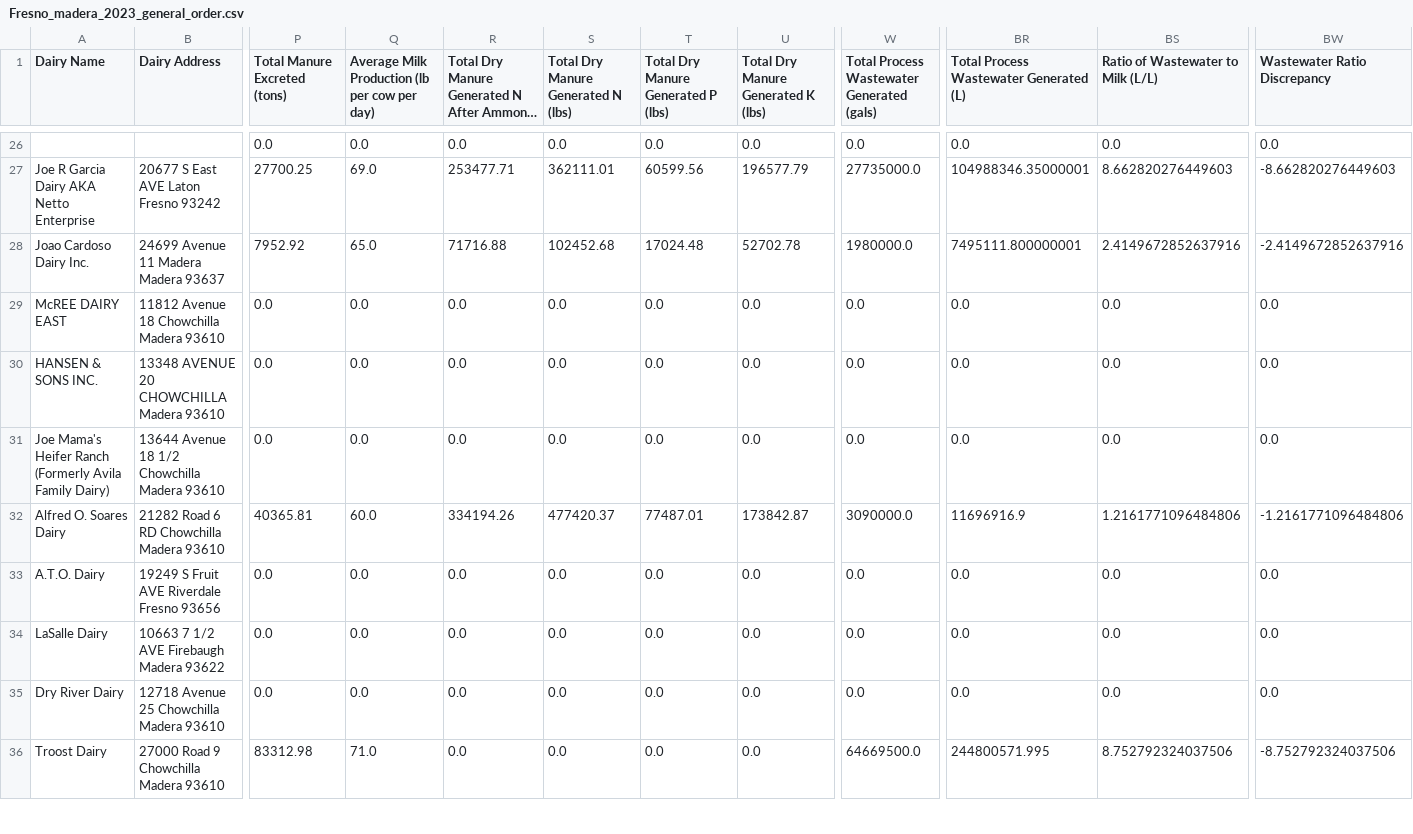
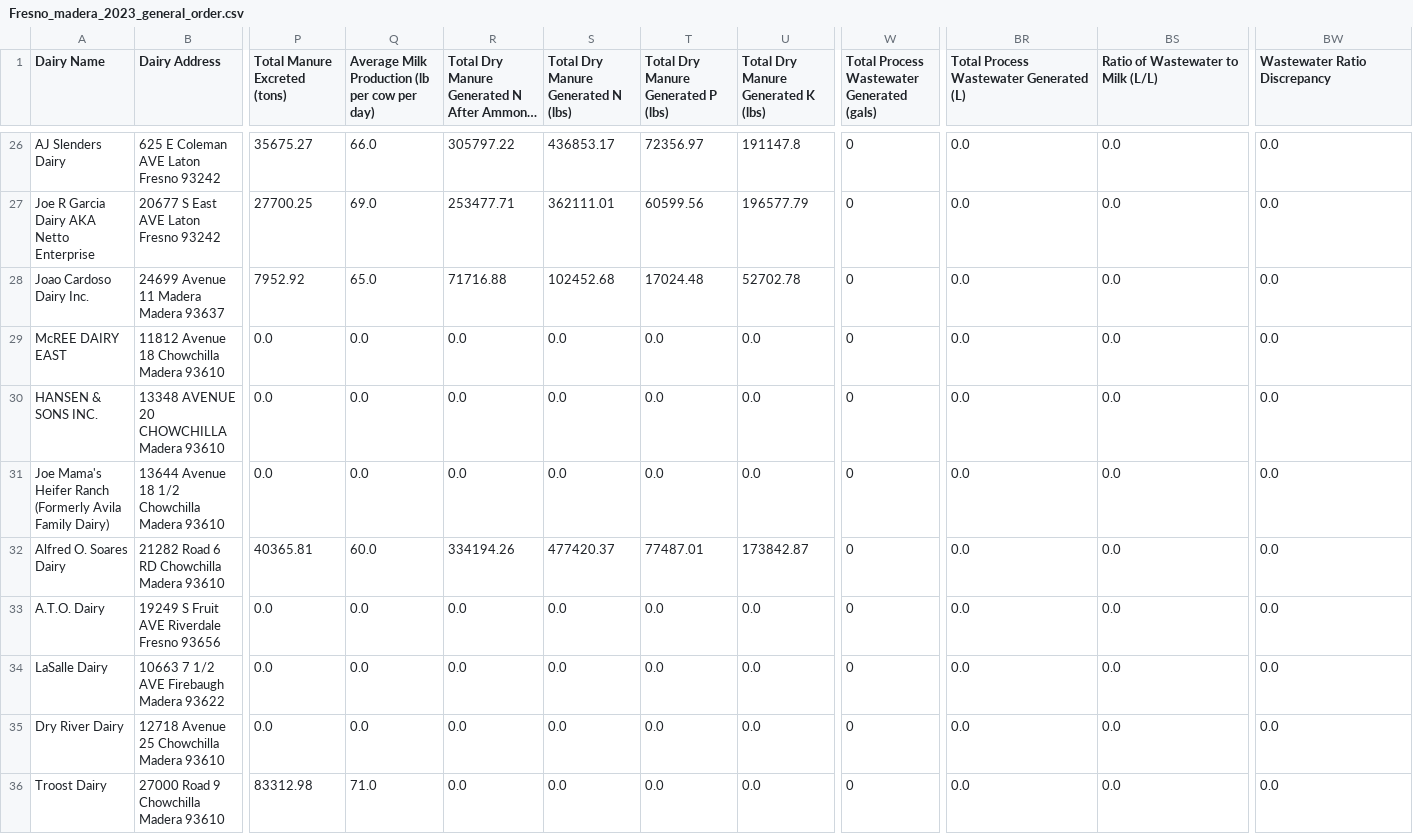
Before and after one commit to dalyw/ca-cafo-compliance, a CSV file: outputs/2023/R5/fresno_madera/general_order/Fresno_madera_2023_general_order.csv, drawn as a sheet; only a part is shown, gaps mark what is left out; long unchanged cells end in …; the diff covers the shown part only; the diff names each change by its address in the sheet, - before the commit and + after, or states it on an @@ line.

```diff
--- a/outputs/2023/R5/fresno_madera/general_order/Fresno_madera_2023_general_order.csv
+++ b/outputs/2023/R5/fresno_madera/general_order/Fresno_madera_2023_general_order.csv
-A26 (Dairy Name): (empty)
+A26 (Dairy Name): AJ Slenders Dairy
-B26 (Dairy Address): (empty)
+B26 (Dairy Address): 625 E Coleman AVE Laton Fresno 93242
-P26 (Total Manure Excreted (tons)): 0.0
+P26 (Total Manure Excreted (tons)): 35675.27
-Q26: 0.0
+Q26: 66.0
-R26: 0.0
+R26: 305797.22
-S26: 0.0
+S26: 436853.17
-T26: 0.0
+T26: 72356.97
-U26: 0.0
+U26: 191147.8
-W26: 0.0
+W26: 0
-W27: 27735000.0
+W27: 0
-BR27: 104988346.35000001
+BR27: 0.0
-BS27: 8.662820276449603
+BS27: 0.0
-BW27 (Wastewater Ratio Discrepancy): -8.662820276449603
+BW27 (Wastewater Ratio Discrepancy): 0.0
-W28: 1980000.0
+W28: 0
-BR28: 7495111.800000001
+BR28: 0.0
-BS28: 2.4149672852637916
+BS28: 0.0
-BW28 (Wastewater Ratio Discrepancy): -2.4149672852637916
+BW28 (Wastewater Ratio Discrepancy): 0.0
-W29:W31: 0.0
+W29:W31: 0
-W32: 3090000.0
+W32: 0
-BR32: 11696916.9
+BR32: 0.0
-BS32: 1.2161771096484806
+BS32: 0.0
-BW32 (Wastewater Ratio Discrepancy): -1.2161771096484806
+BW32 (Wastewater Ratio Discrepancy): 0.0
-W33:W35: 0.0
+W33:W35: 0
-W36: 64669500.0
+W36: 0
-BR36: 244800571.995
+BR36: 0.0
-BS36: 8.752792324037506
+BS36: 0.0
-BW36 (Wastewater Ratio Discrepancy): -8.752792324037506
+BW36 (Wastewater Ratio Discrepancy): 0.0
```
Also changed, not shown: 139 edited cells elsewhere in this file, outputs/2023/R5/kings/general_order/Kings_2023_general_order.csv, outputs/consolidated/2023_R2_master.csv, 24 other files.
